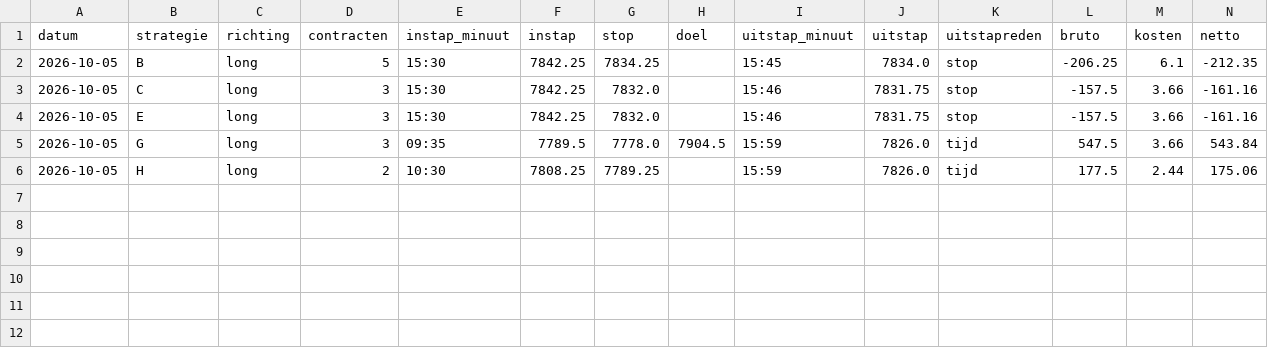
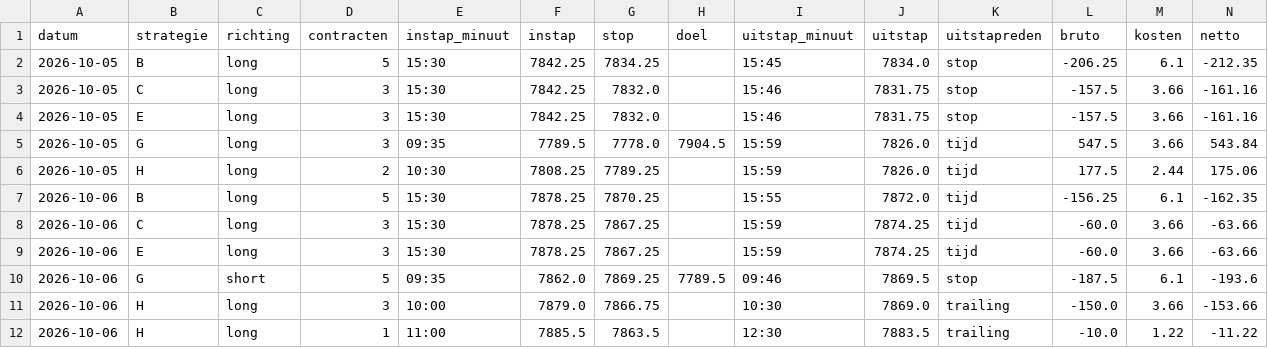
Before and after one commit to mylanreijnen2003-bot/TBotai, a CSV file: futures/mes_paper/journal.csv, drawn as a sheet; only a part is shown; rows hold the shown columns only; the diff names each change by its address in the sheet, - before the commit and + after, or states it on an @@ line.

```diff
--- a/futures/mes_paper/journal.csv
+++ b/futures/mes_paper/journal.csv
+row 7: 2026-10-06 | B | long | 5 | 15:30 | 7878.25 | 7870.25 |  | 15:55 | 7872.0 | tijd | -156.25 | 6.1 | -162.35
+row 8: 2026-10-06 | C | long | 3 | 15:30 | 7878.25 | 7867.25 |  | 15:59 | 7874.25 | tijd | -60.0 | 3.66 | -63.66
+row 9: 2026-10-06 | E | long | 3 | 15:30 | 7878.25 | 7867.25 |  | 15:59 | 7874.25 | tijd | -60.0 | 3.66 | -63.66
+row 10: 2026-10-06 | G | short | 5 | 09:35 | 7862.0 | 7869.25 | 7789.5 | 09:46 | 7869.5 | stop | -187.5 | 6.1 | -193.6
+row 11: 2026-10-06 | H | long | 3 | 10:00 | 7879.0 | 7866.75 |  | 10:30 | 7869.0 | trailing | -150.0 | 3.66 | -153.66
+row 12: 2026-10-06 | H | long | 1 | 11:00 | 7885.5 | 7863.5 |  | 12:30 | 7883.5 | trailing | -10.0 | 1.22 | -11.22
```
Also changed, not shown: futures/mes_paper/koersen/dagen.csv, futures/mes_paper/signalen.csv, 2 other files.
